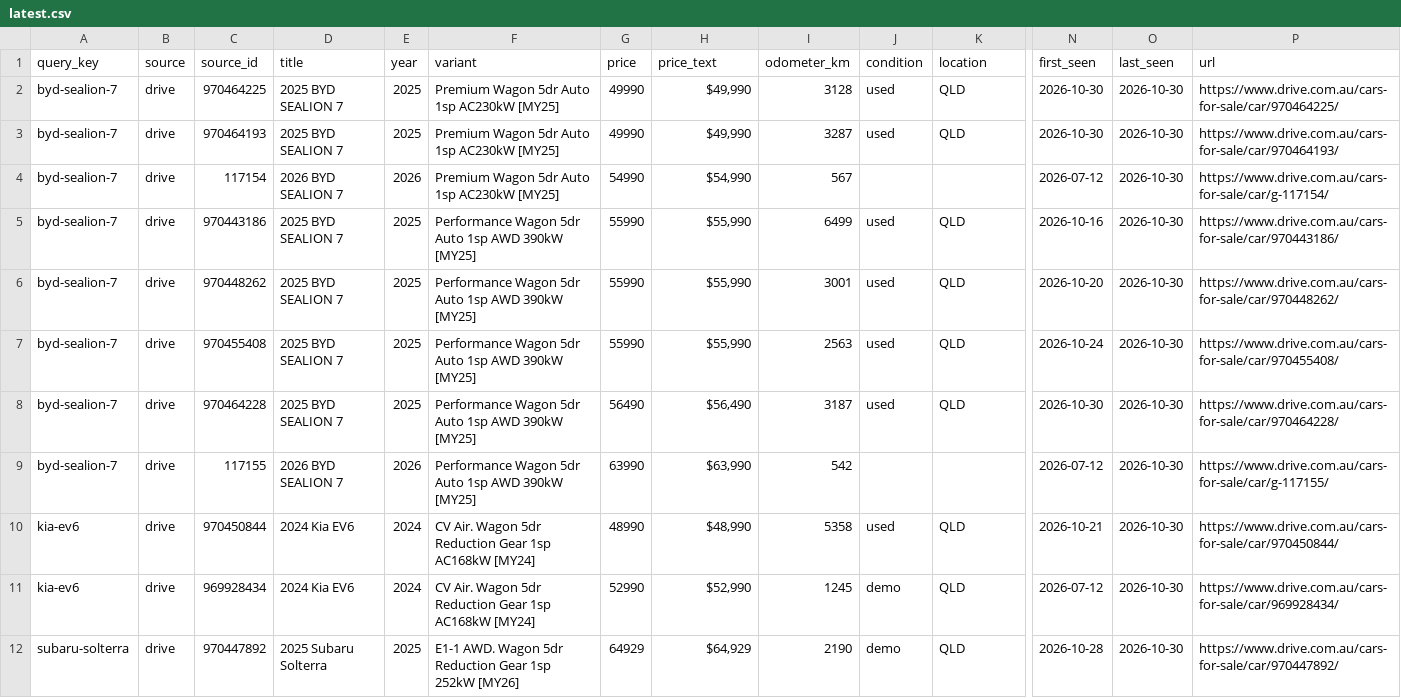
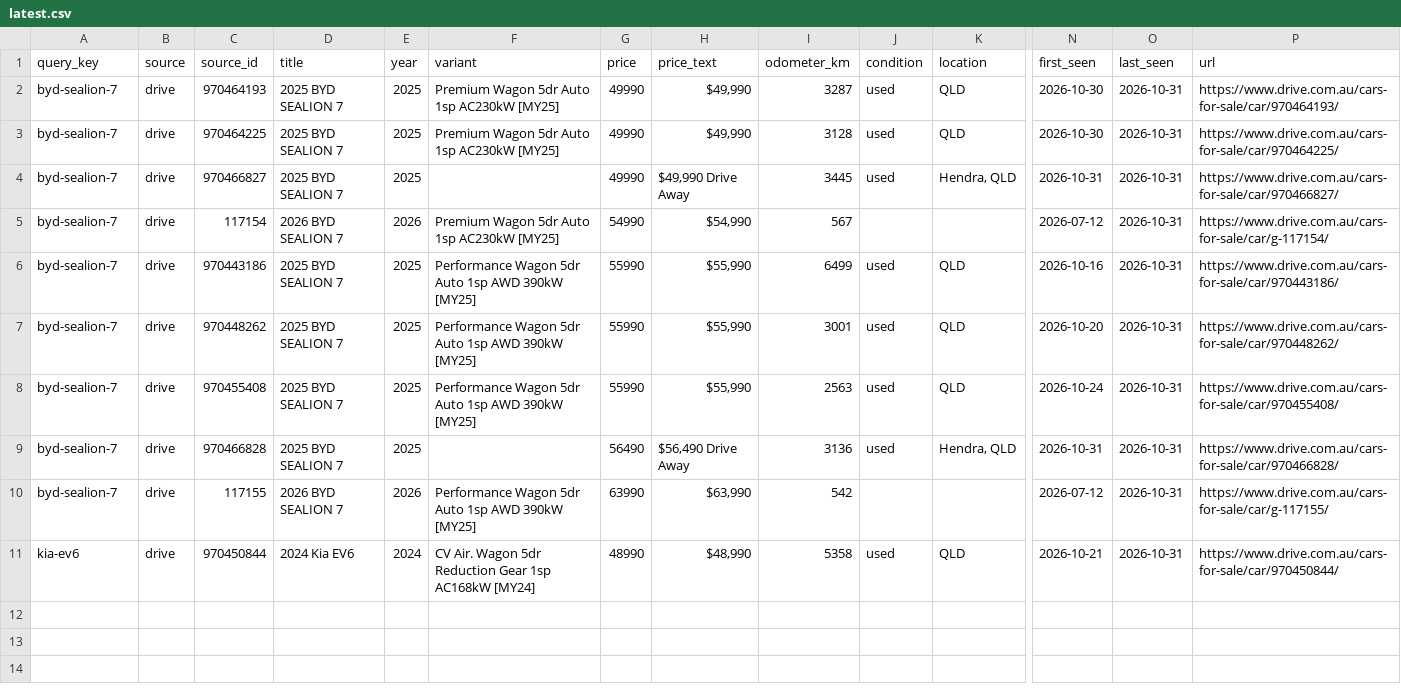
Before and after one commit to kiansaeidnia/carfinder, a CSV file: data/latest.csv, drawn as a sheet; only a part is shown, gaps mark what is left out; removed rows and columns are numbered as before the commit, all else as after; rows hold the shown columns only; the diff names each change by its address in the sheet, - before the commit and + after, or states it on an @@ line.

```diff
--- a/data/latest.csv
+++ b/data/latest.csv
+row 2: byd-sealion-7 | drive | 970464193 | 2025 BYD SEALION 7 | 2025 | Premium Wagon 5dr Auto 1sp AC230kW [MY25] | 49990 | $49,990 | 3287 | used | QLD | 2026-10-30 | 2026-10-31 | https://www.drive.com.au/cars-for-sale/car/970464193/
-O3:O11 (last_seen): 2026-10-30
+O3:O11 (last_seen): 2026-10-31
-C4 (source_id): 970464193
+C4 (source_id): 970466827
-F4 (variant): Premium Wagon 5dr Auto 1sp AC230kW [MY25]
+F4 (variant): (empty)
-H4 (price_text): $49,990
+H4 (price_text): $49,990 Drive Away
-I4 (odometer_km): 3287
+I4 (odometer_km): 3445
-K4 (location): QLD
+K4 (location): Hendra, QLD
-N4 (first_seen): 2026-10-30
+N4 (first_seen): 2026-10-31
-P4 (url): https://www.drive.com.au/cars-for-sale/car/970464193/
+P4 (url): https://www.drive.com.au/cars-for-sale/car/970466827/
-C9 (source_id): 970464228
+C9 (source_id): 970466828
-F9 (variant): Performance Wagon 5dr Auto 1sp AWD 390kW [MY25]
+F9 (variant): (empty)
-H9 (price_text): $56,490
+H9 (price_text): $56,490 Drive Away
-I9 (odometer_km): 3187
+I9 (odometer_km): 3136
-K9 (location): QLD
+K9 (location): Hendra, QLD
-N9 (first_seen): 2026-10-30
+N9 (first_seen): 2026-10-31
-P9 (url): https://www.drive.com.au/cars-for-sale/car/970464228/
+P9 (url): https://www.drive.com.au/cars-for-sale/car/970466828/
-row 11: kia-ev6 | drive | 969928434 | 2024 Kia EV6 | 2024 | CV Air. Wagon 5dr Reduction Gear 1sp AC168kW [MY24] | 52990 | $52,990 | 1245 | demo | QLD | 2026-07-12 | 2026-10-30 | https://www.drive.com.au/cars-for-sale/car/969928434/
-row 12: subaru-solterra | drive | 970447892 | 2025 Subaru Solterra | 2025 | E1-1 AWD. Wagon 5dr Reduction Gear 1sp 252kW [MY26] | 64929 | $64,929 | 2190 | demo | QLD | 2026-10-28 | 2026-10-30 | https://www.drive.com.au/cars-for-sale/car/970447892/
```
Also changed, not shown: 5 other files.
